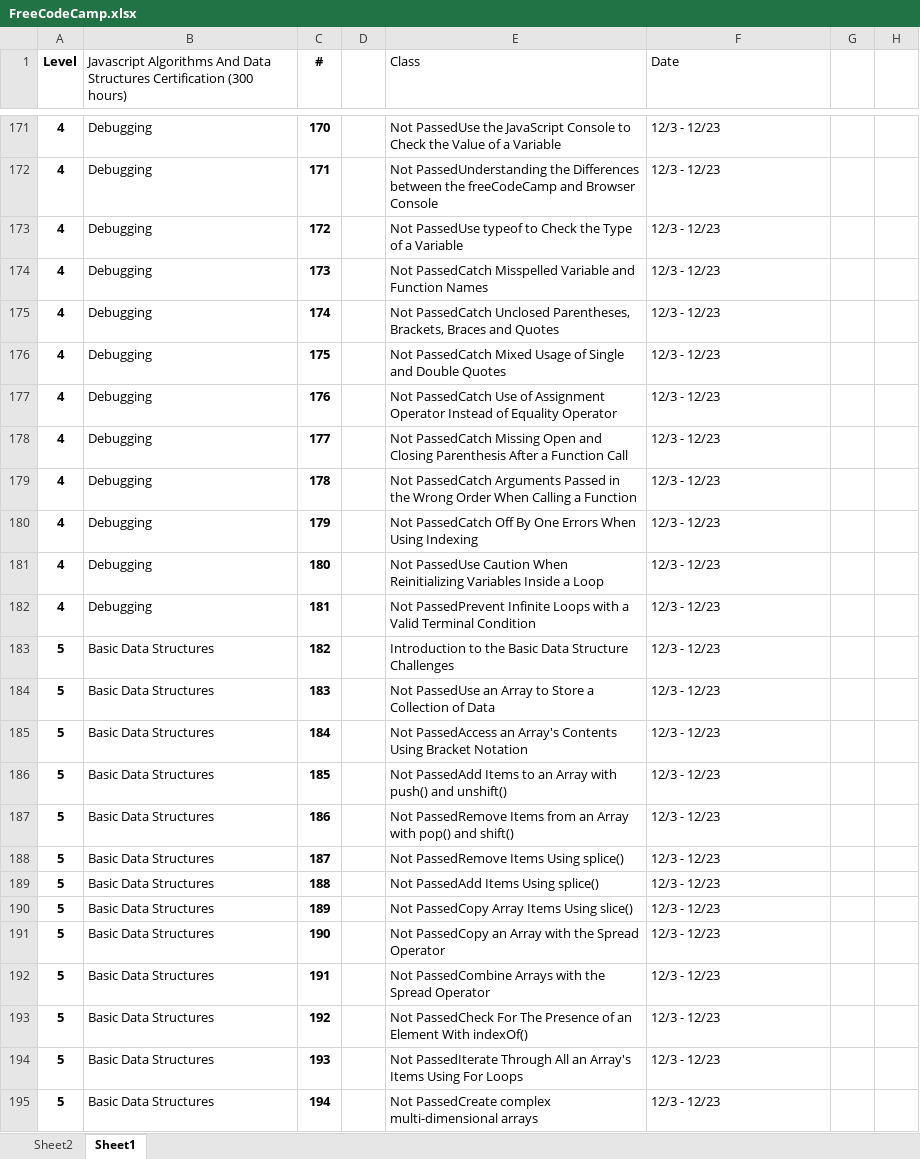
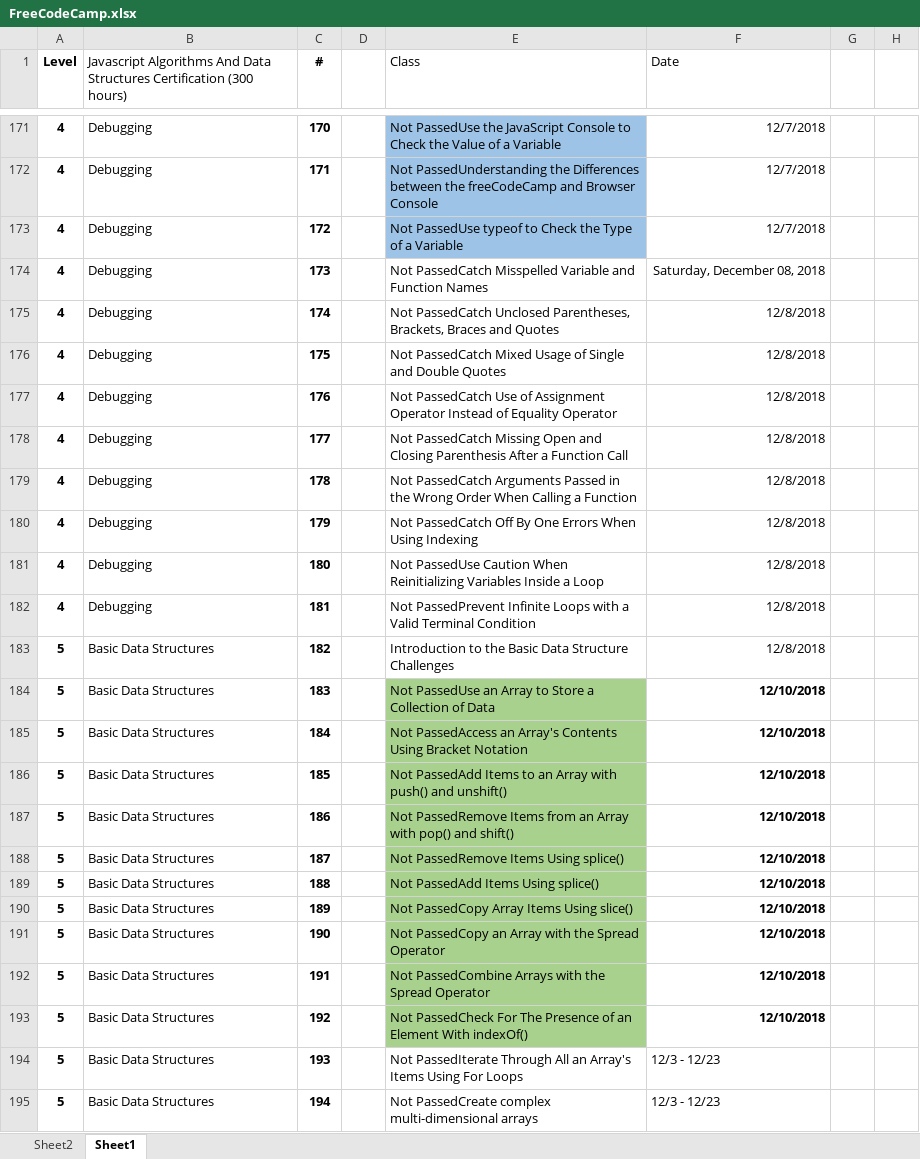
Before and after one commit to efmcoder/javascript, an Excel workbook: FreeCodeCamp.xlsx, sheet Sheet1, drawn as a sheet; only a part is shown, gaps mark what is left out; values as stored, in another font and other column widths than the file's, no borders; conditional formats not drawn; the diff covers the shown part only; the diff names each change by its address in the sheet, - before the commit and + after, or states it on an @@ line.

```diff
--- a/FreeCodeCamp.xlsx (sheet Sheet1)
+++ b/FreeCodeCamp.xlsx (sheet Sheet1)
-E171:E173 fill: none
+E171:E173 fill: #9DC3E6
-F171:F173 (Date): 12/3 - 12/23
+F171:F173 (Date): 12/7/2018
-F174 (Date): 12/3 - 12/23
+F174 (Date): Saturday, December 08, 2018
-F175:F183 (Date): 12/3 - 12/23
+F175:F183 (Date): 12/8/2018
-E184:E193 fill: none
+E184:E193 fill: #A9D18E
-F184:F193 (Date): 12/3 - 12/23
+F184:F193 (Date): 12/10/2018
-F184:F193 bold: off
+F184:F193 bold: on
```
Also changed, not shown: 27 edited cells and cell formats elsewhere in this sheet, 1 other file.
